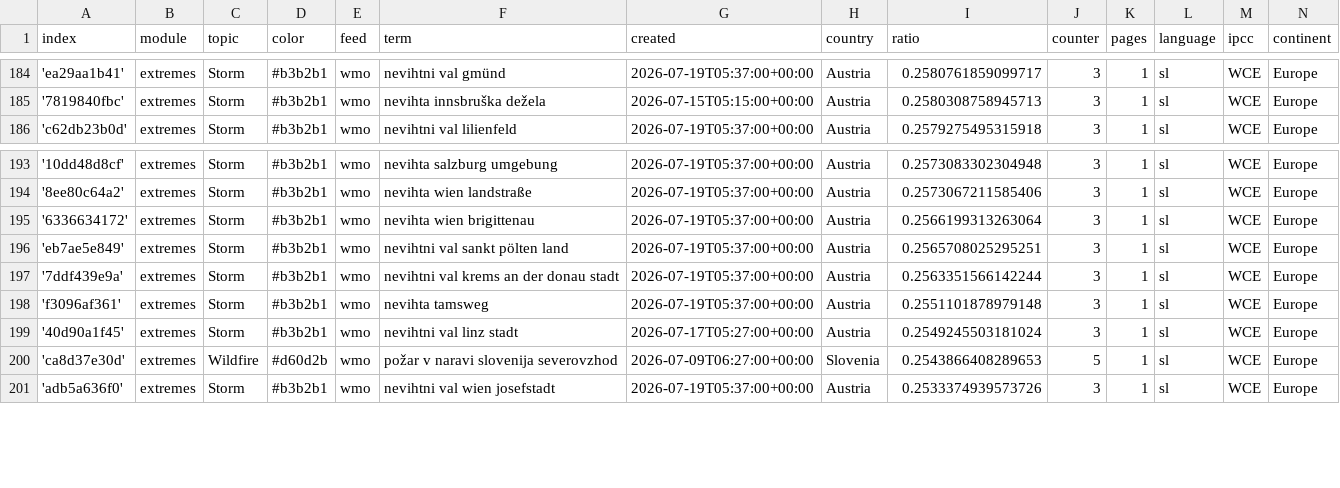
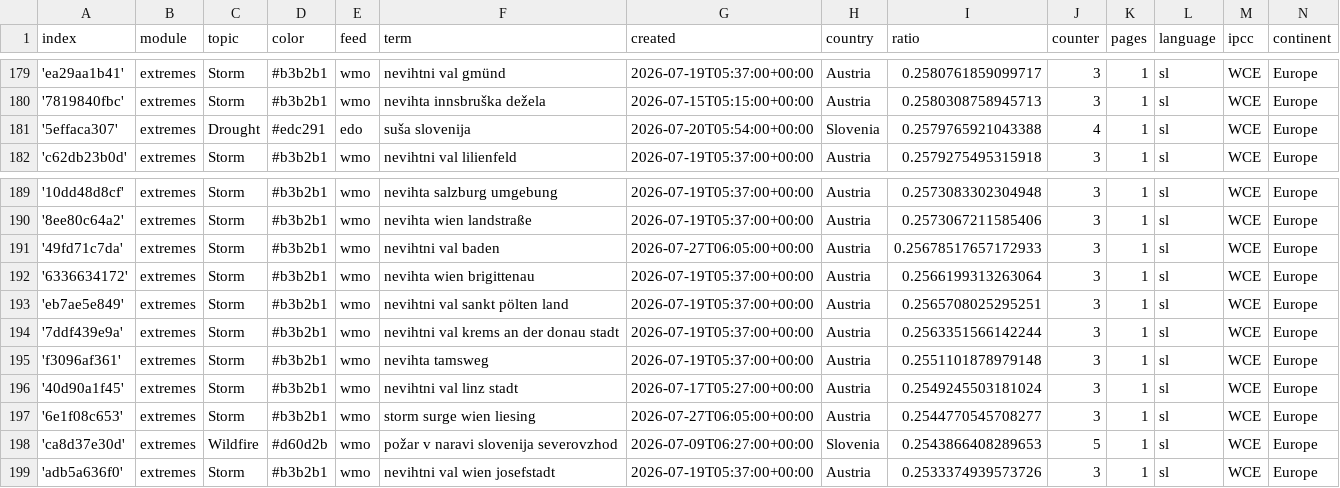
Before and after one commit to alime78-news/slowenienExtremes, a CSV file: terms.csv, drawn as a sheet; only a part is shown, gaps mark what is left out; the diff covers the shown part only; the diff names each change by its address in the sheet, - before the commit and + after, or states it on an @@ line.

```diff
--- a/terms.csv
+++ b/terms.csv
+row 181: '5effaca307' | extremes | Drought | #edc291 | edo | suša slovenija | 2026-07-20T05:54:00+00:00 | Slovenia | 0.2579765921043388 | 4 | 1 | sl | WCE | Europe
+row 191: '49fd71c7da' | extremes | Storm | #b3b2b1 | wmo | nevihtni val baden | 2026-07-27T06:05:00+00:00 | Austria | 0.25678517657172933 | 3 | 1 | sl | WCE | Europe
+row 197: '6e1f08c653' | extremes | Storm | #b3b2b1 | wmo | storm surge wien liesing | 2026-07-27T06:05:00+00:00 | Austria | 0.2544770545708277 | 3 | 1 | sl | WCE | Europe
```
Also changed, not shown: 2 added rows, 5 removed rows and 22 edited cells elsewhere in this file.
